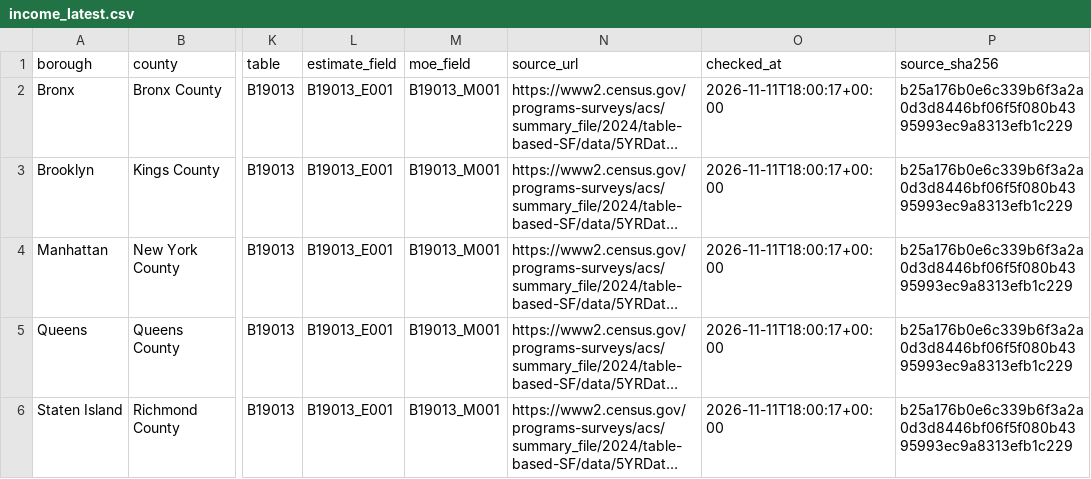
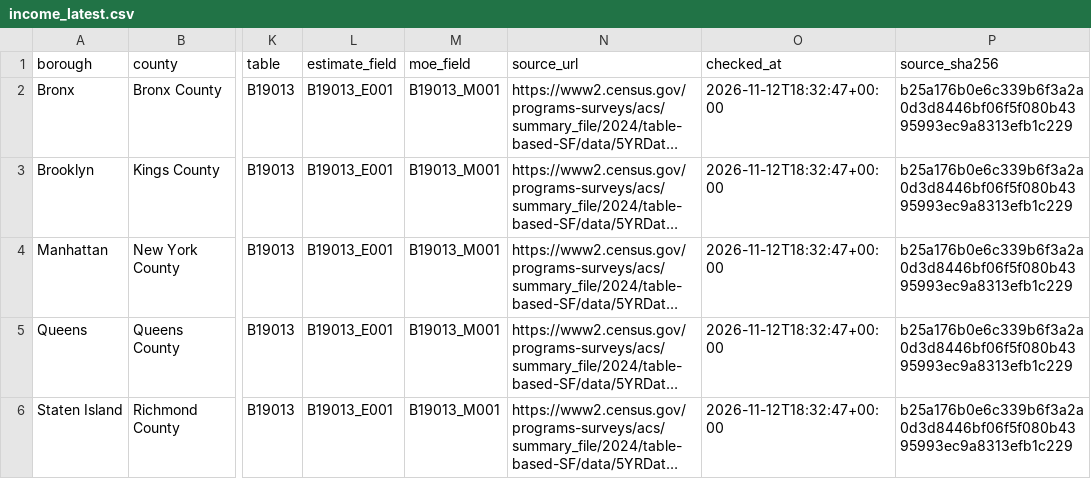
Before and after one commit to Roo100/NYC-political-demographic-map, a CSV file: data/income_latest.csv, drawn as a sheet; only a part is shown, gaps mark what is left out; long unchanged cells end in …; the diff names each change by its address in the sheet, - before the commit and + after, or states it on an @@ line.

```diff
--- a/data/income_latest.csv
+++ b/data/income_latest.csv
-O2:O6 (checked_at): 2026-11-11T18:00:17+00:00
+O2:O6 (checked_at): 2026-11-12T18:32:47+00:00
```
Also changed, not shown: 1 other file.
